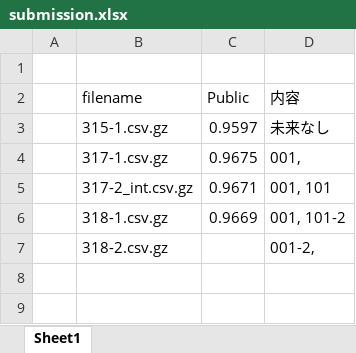
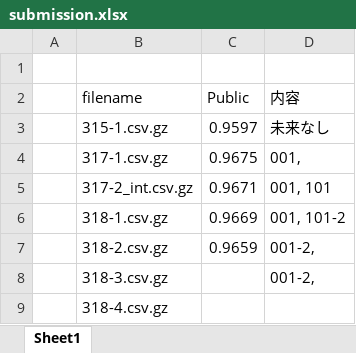
Before and after one commit to aihill/TalkingData-AdTracking-Fraud, an Excel workbook: submission.xlsx, sheet Sheet1, drawn as a sheet; values as stored, in another font and other column widths than the file's, no borders; the diff names each change by its address in the sheet, - before the commit and + after, or states it on an @@ line.

```diff
--- a/submission.xlsx (sheet Sheet1)
+++ b/submission.xlsx (sheet Sheet1)
-C7 (Public): (empty)
+C7 (Public): 0.9659
+row 8:  | 318-3.csv.gz |  | 001-2,
+row 9:  | 318-4.csv.gz
```
Also changed, not shown: 1 other file.
